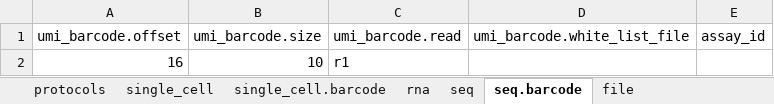
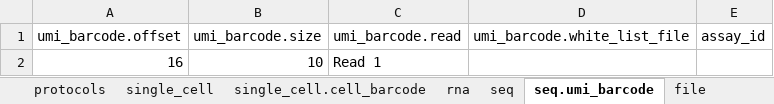
Before and after one commit to HumanCellAtlas/ingest-example-data, an Excel workbook: v4-spreadsheet-examples/10x_pbmc_8k.xlsx, sheet seq.umi_barcode, drawn as a sheet; values as stored, in another font and other column widths than the file's, no borders; charts and pictures not drawn; the diff names each change by its address in the sheet, - before the commit and + after, or states it on an @@ line.

```diff
--- a/v4-spreadsheet-examples/10x_pbmc_8k.xlsx (sheet seq.umi_barcode)
+++ b/v4-spreadsheet-examples/10x_pbmc_8k.xlsx (sheet seq.umi_barcode)
-sheet tab: single_cell.barcode
+sheet tab: single_cell.cell_barcode
-sheet tab: seq.barcode
+sheet tab: seq.umi_barcode
-C2 (umi_barcode.read): r1
+C2 (umi_barcode.read): Read 1
```
Also changed, not shown: sheet seq, sheet rna, other sheet tabs, charts or pictures, v4-spreadsheet-examples/ArrayExpress_E-MTAB-2805.xlsx, 2 other files.
